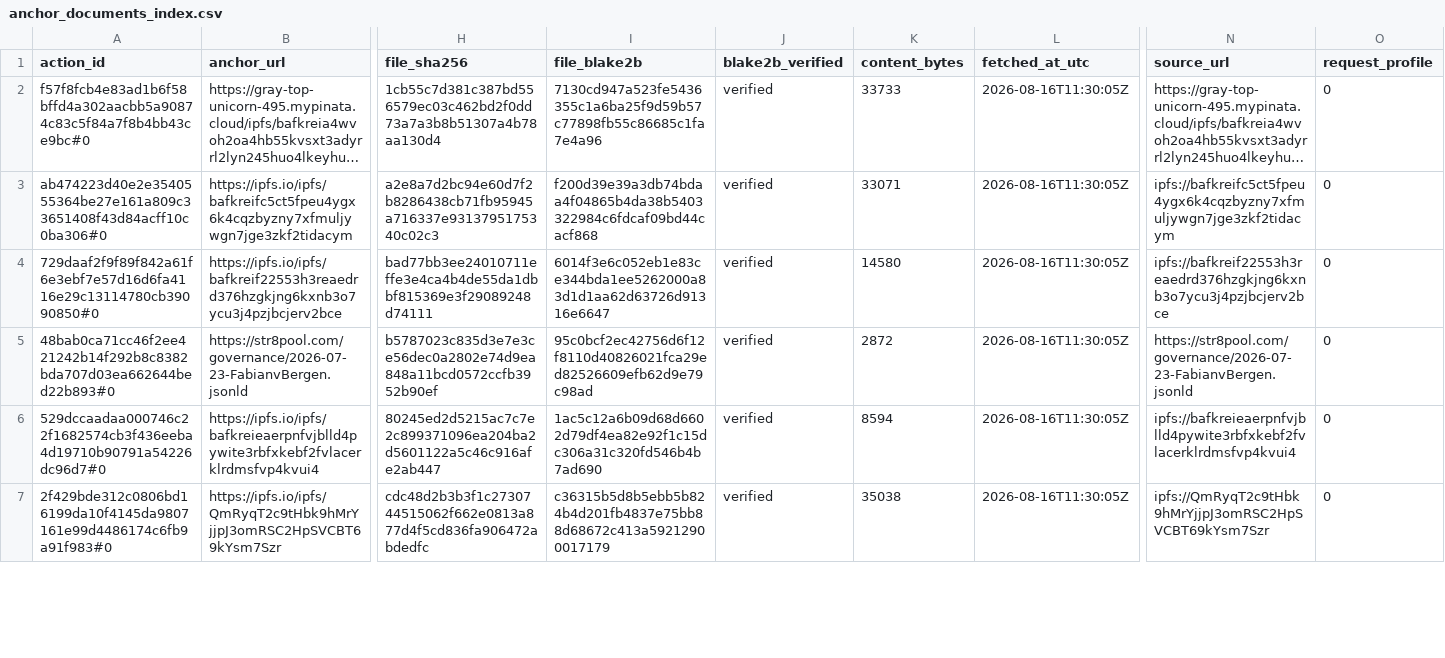
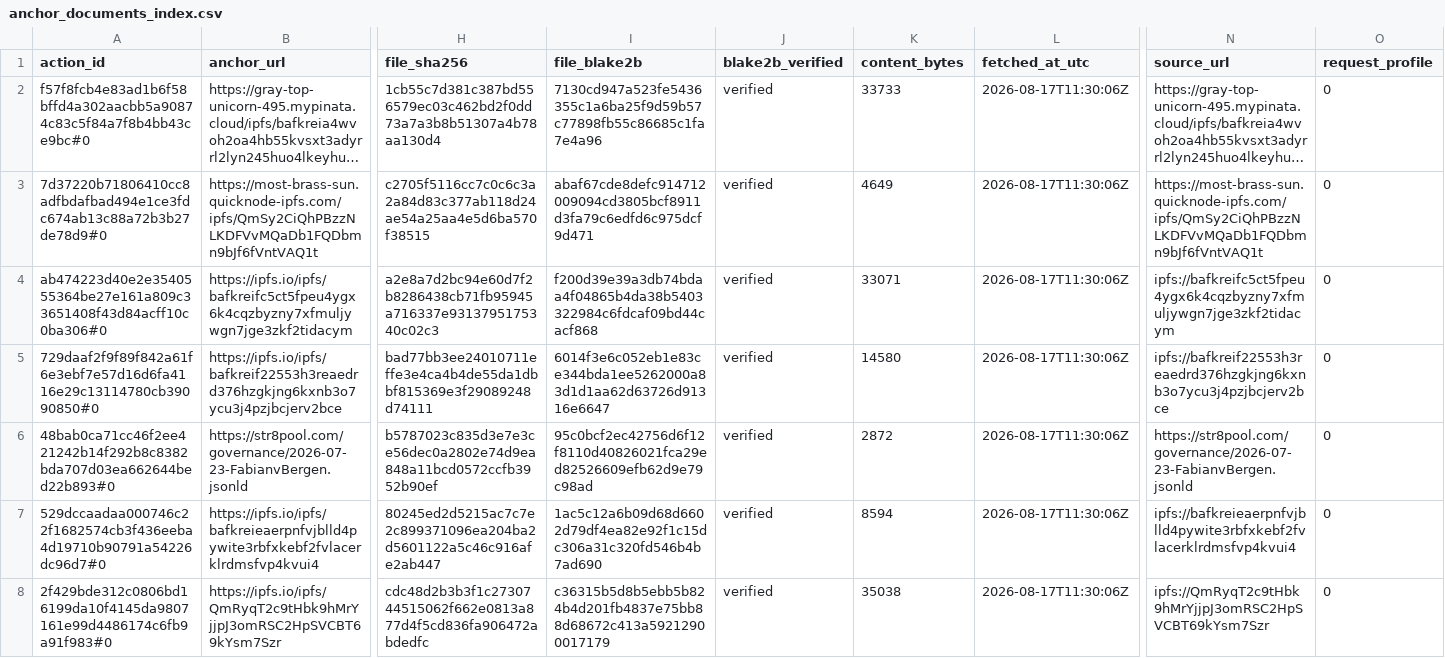
Before and after one commit to BEACNpool/beacn-drep-resources, a CSV file: data/input/governance/anchor_documents_index.csv, drawn as a sheet; only a part is shown, gaps mark what is left out; long unchanged cells end in …; addresses are those after the commit; rows hold the shown columns only; the diff covers the shown part only; the diff names each change by its address in the sheet, - before the commit and + after, or states it on an @@ line.

```diff
--- a/data/input/governance/anchor_documents_index.csv
+++ b/data/input/governance/anchor_documents_index.csv
-L2 (fetched_at_utc): 2026-08-16T11:30:05Z
+L2 (fetched_at_utc): 2026-08-17T11:30:06Z
+row 3: 7d37220b71806410cc8adfbdafbad494e1ce3fdc674ab13c88a72b3b27de78d9#0 | https://most-brass-sun.quicknode-ipfs.com/ipfs/QmSy2CiQhPBzzNLKDFVvMQaDb1FQDbmn9bJf6fVntVAQ1t | c2705f5116cc7c0c6c3a2a84d83c377ab118d24ae54a25aa4e5d6ba570f38515 | abaf67cde8defc914712009094cd3805bcf8911d3fa79c6edfd6c975dcf9d471 | verified | 4649 | 2026-08-17T11:30:06Z | https://most-brass-sun.quicknode-ipfs.com/ipfs/QmSy2CiQhPBzzNLKDFVvMQaDb1FQDbmn9bJf6fVntVAQ1t | 0
-L4:L8 (fetched_at_utc): 2026-08-16T11:30:05Z
+L4:L8 (fetched_at_utc): 2026-08-17T11:30:06Z
```
Also changed, not shown: 150 edited cells elsewhere in this file, data/input/governance/decision_support/vote_readiness_matrix.csv, data/input/governance/governance_action_flags.csv, 10 other files.
